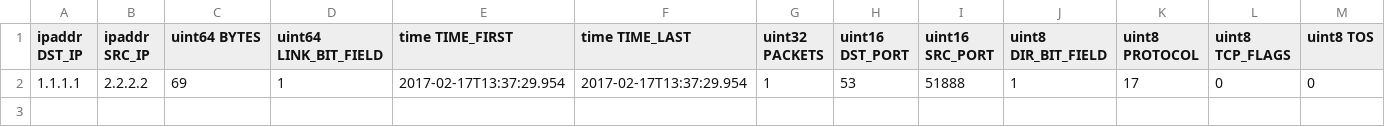
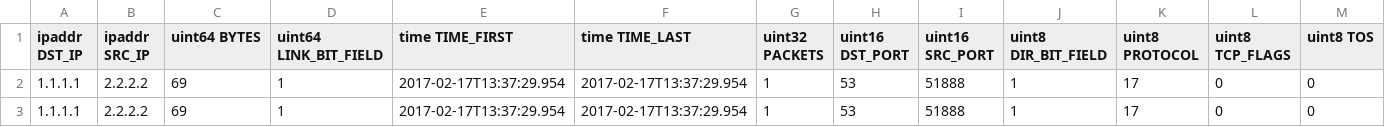
Before and after one commit to CESNET/Nemea-Modules, a CSV file: report2idea/venom/datasyn.csv, drawn as a sheet; only a part is shown; rows hold the shown columns only; the diff names each change by its address in the sheet, - before the commit and + after, or states it on an @@ line.

Commit message:
venom2idea: revision of IDEA message by Vaclav Bartos

```diff
--- a/report2idea/venom/datasyn.csv
+++ b/report2idea/venom/datasyn.csv
+row 3: 1.1.1.1 | 2.2.2.2 | 69 | 1 | 2017-02-17T13:37:29.954 | 2017-02-17T13:37:29.954 | 1 | 53 | 51888 | 1 | 17 | 0 | 0
```
Also changed, not shown: 1 other file.
